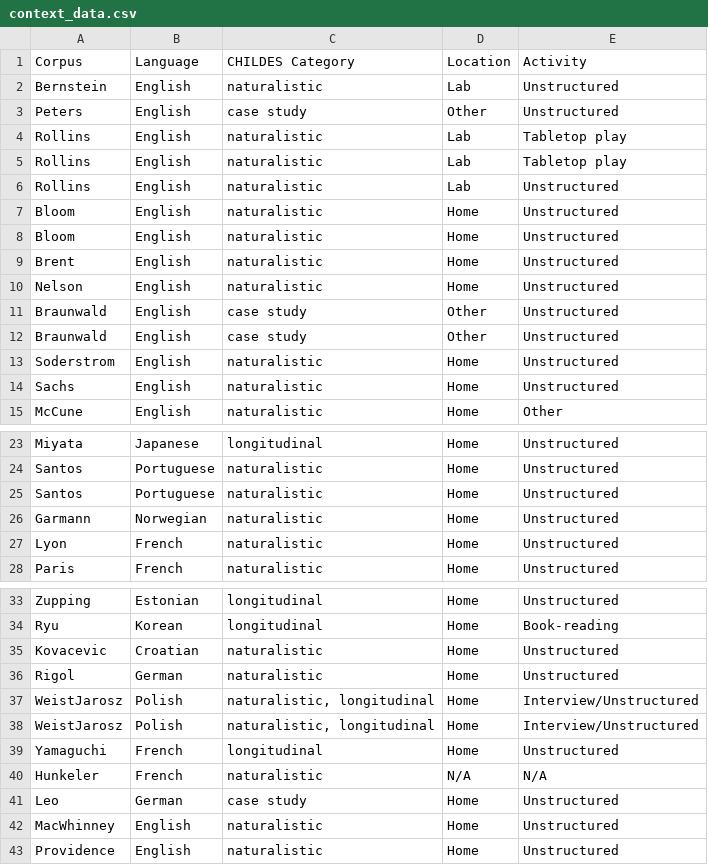
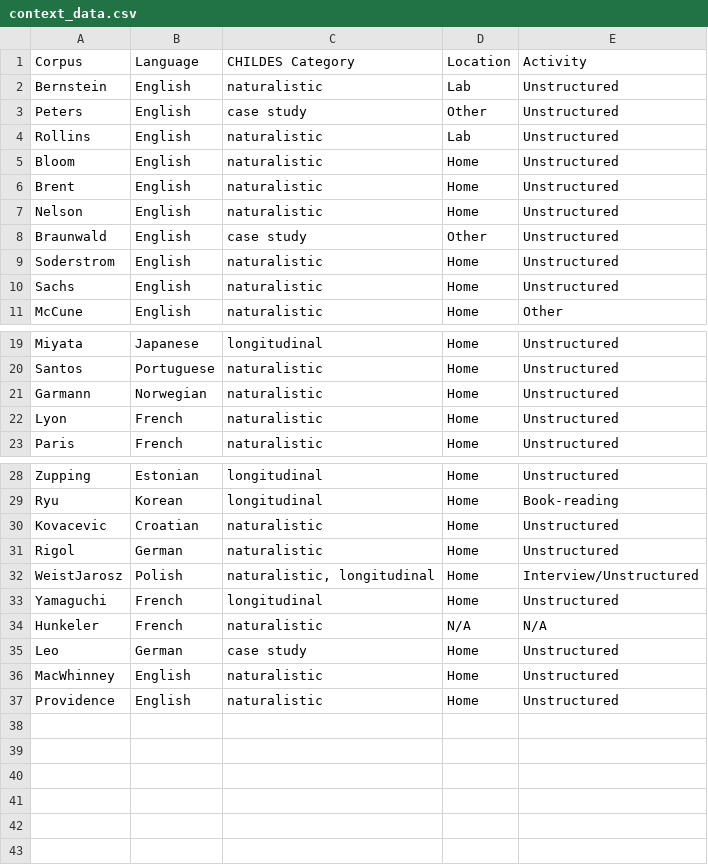
Before and after one commit to selmling/Natural-Statistics-Cross-linguistic-Public-Repo, a CSV file: data/context_data.csv, drawn as a sheet; only a part is shown, gaps mark what is left out; the diff names each change by its address in the sheet, - before the commit and + after, or states it on an @@ line.

Commit message:
debugged context

```diff
--- a/data/context_data.csv
+++ b/data/context_data.csv
-row 4: Rollins | English | naturalistic | Lab | Tabletop play
-row 5: Rollins | English | naturalistic | Lab | Tabletop play
-row 7: Bloom | English | naturalistic | Home | Unstructured
-row 11: Braunwald | English | case study | Other | Unstructured
-row 25: Santos | Portuguese | naturalistic | Home | Unstructured
-row 37: WeistJarosz | Polish | naturalistic, longitudinal | Home | Interview/Unstructured
```
Also changed, not shown: 6 other files.
